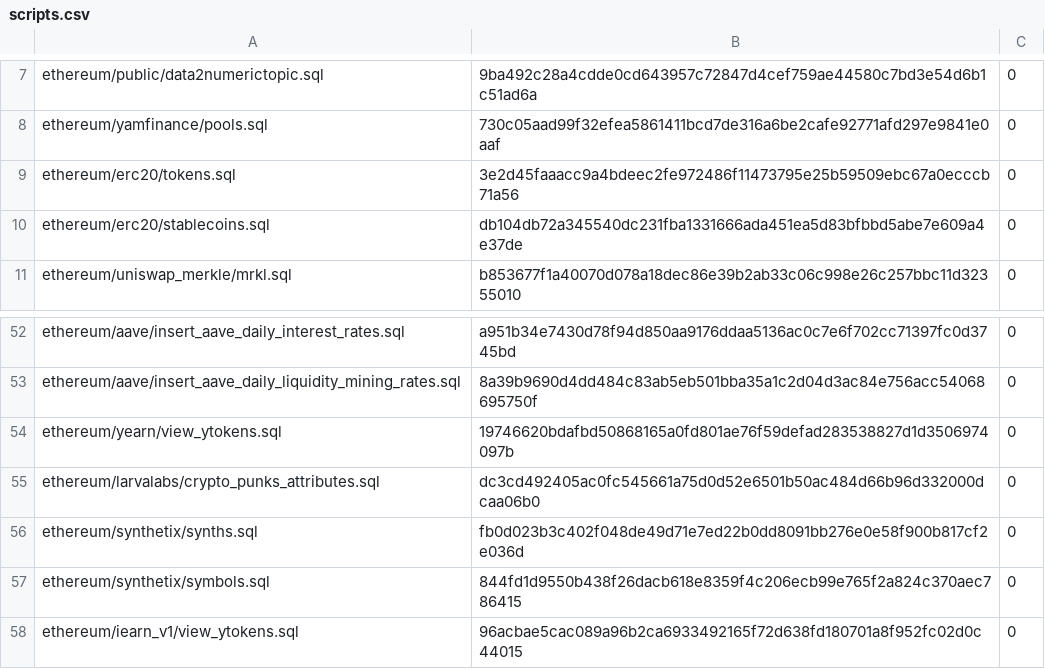
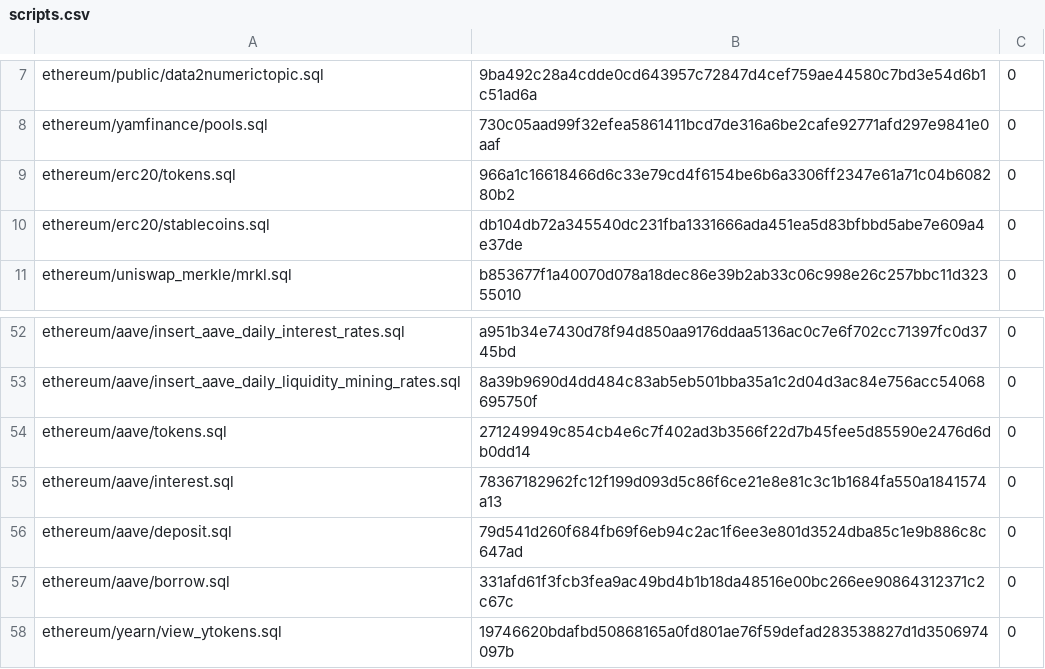
Before and after one commit to conductiveai/abstractions, a CSV file: updates/scripts.csv, drawn as a sheet; only a part is shown, gaps mark what is left out; the shorter side is filled out with more unchanged rows.

Commit message:
Update scripts.csv

```diff
--- a/updates/scripts.csv
+++ b/updates/scripts.csv
@@ -8,3 +8,3 @@ ethereum/public/data2numerictopic.sql,9ba492c28a4cdde0cd643957c72847d4cef759ae44
 ethereum/yamfinance/pools.sql,730c05aad99f32efea5861411bcd7de316a6be2cafe92771afd297e9841e0aaf,0
-ethereum/erc20/tokens.sql,3e2d45faaacc9a4bdeec2fe972486f11473795e25b59509ebc67a0ecccb71a56,0
+ethereum/erc20/tokens.sql,966a1c16618466d6c33e79cd4f6154be6b6a3306ff2347e61a71c04b608280b2,0
 ethereum/erc20/stablecoins.sql,db104db72a345540dc231fba1331666ada451ea5d83bfbbd5abe7e609a4e37de,0
@@ -53,2 +53,6 @@ ethereum/aave/insert_aave_daily_interest_rates.sql,a951b34e7430d78f94d850aa9176d
 ethereum/aave/insert_aave_daily_liquidity_mining_rates.sql,8a39b9690d4dd484c83ab5eb501bba35a1c2d04d3ac84e756acc54068695750f,0
+ethereum/aave/tokens.sql,271249949c854cb4e6c7f402ad3b3566f22d7b45fee5d85590e2476d6db0dd14,0
+ethereum/aave/interest.sql,78367182962fc12f199d093d5c86f6ce21e8e81c3c1b1684fa550a1841574a13,0
+ethereum/aave/deposit.sql,79d541d260f684fb69f6eb94c2ac1f6ee3e801d3524dba85c1e9b886c8c647ad,0
+ethereum/aave/borrow.sql,331afd61f3fcb3fea9ac49bd4b1b18da48516e00bc266ee90864312371c2c67c,0
 ethereum/yearn/view_ytokens.sql,19746620bdafbd50868165a0fd801ae76f59defad283538827d1d3506974097b,0
```
